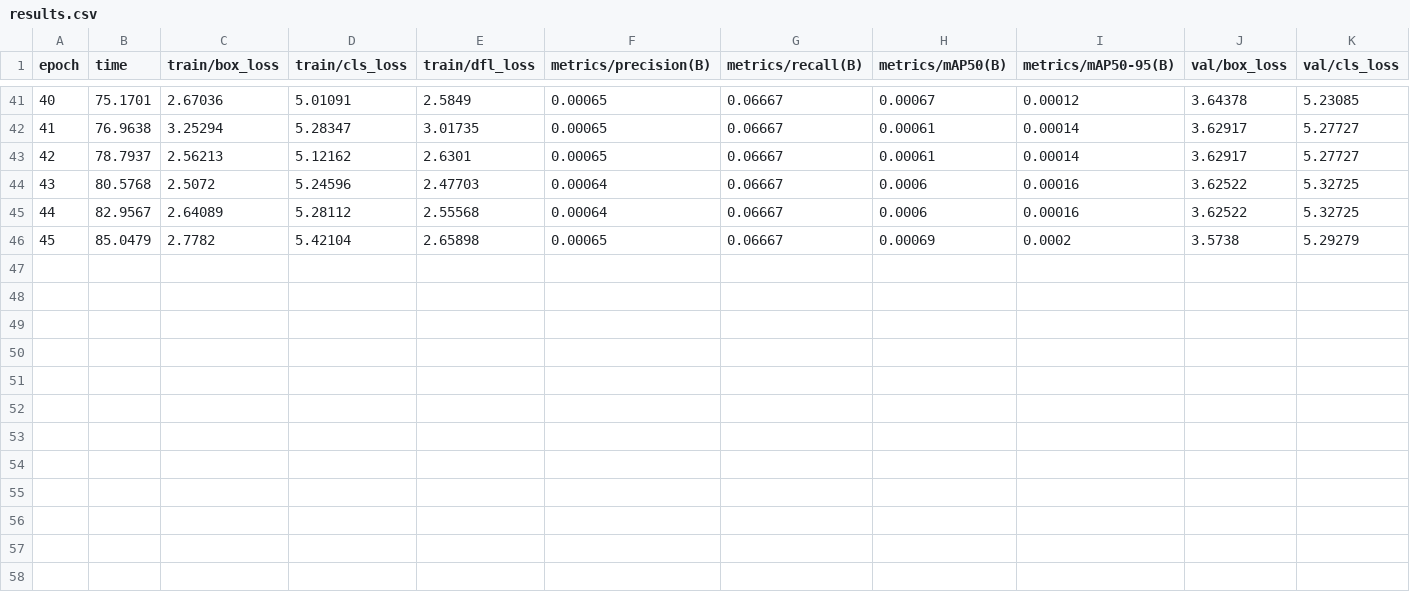
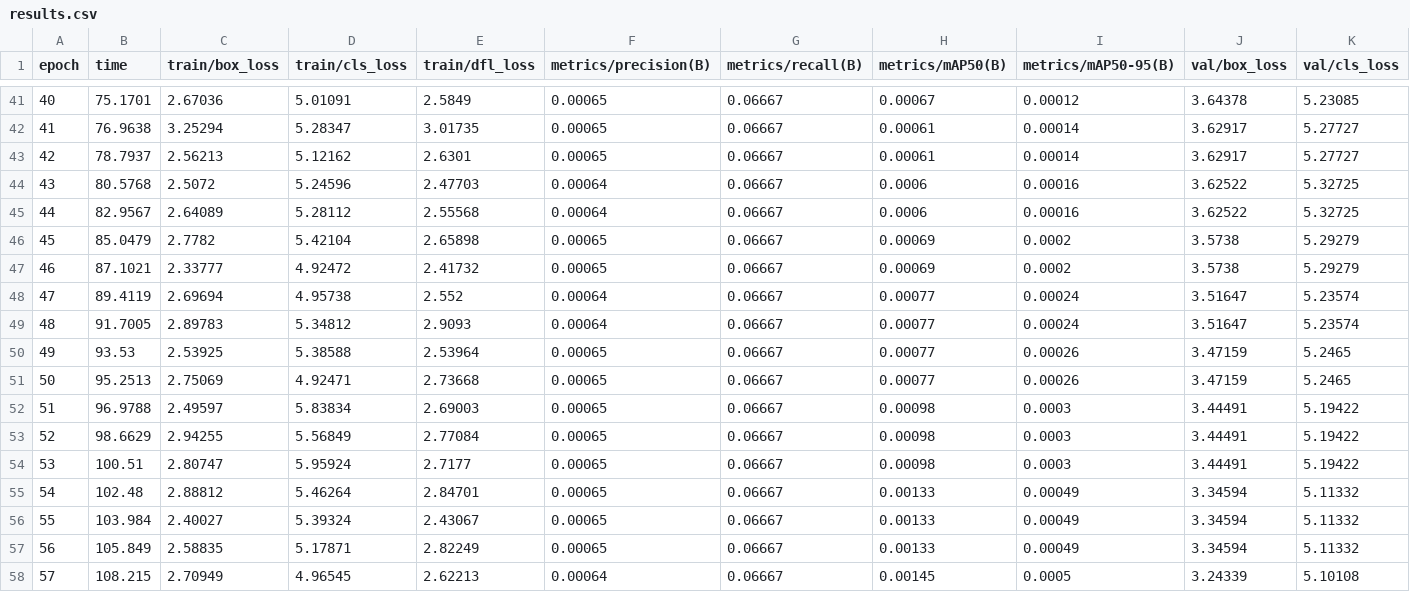
Before and after one commit to LeoM0303/search_object, a CSV file: runs/detect/train3/results.csv, drawn as a sheet; only a part is shown, gaps mark what is left out; rows hold the shown columns only; the diff names each change by its address in the sheet, - before the commit and + after, or states it on an @@ line.

```diff
--- a/runs/detect/train3/results.csv
+++ b/runs/detect/train3/results.csv
+row 47: 46 | 87.1021 | 2.33777 | 4.92472 | 2.41732 | 0.00065 | 0.06667 | 0.00069 | 0.0002 | 3.5738 | 5.29279
+row 48: 47 | 89.4119 | 2.69694 | 4.95738 | 2.552 | 0.00064 | 0.06667 | 0.00077 | 0.00024 | 3.51647 | 5.23574
+row 49: 48 | 91.7005 | 2.89783 | 5.34812 | 2.9093 | 0.00064 | 0.06667 | 0.00077 | 0.00024 | 3.51647 | 5.23574
+row 50: 49 | 93.53 | 2.53925 | 5.38588 | 2.53964 | 0.00065 | 0.06667 | 0.00077 | 0.00026 | 3.47159 | 5.2465
+row 51: 50 | 95.2513 | 2.75069 | 4.92471 | 2.73668 | 0.00065 | 0.06667 | 0.00077 | 0.00026 | 3.47159 | 5.2465
+row 52: 51 | 96.9788 | 2.49597 | 5.83834 | 2.69003 | 0.00065 | 0.06667 | 0.00098 | 0.0003 | 3.44491 | 5.19422
+row 53: 52 | 98.6629 | 2.94255 | 5.56849 | 2.77084 | 0.00065 | 0.06667 | 0.00098 | 0.0003 | 3.44491 | 5.19422
+row 54: 53 | 100.51 | 2.80747 | 5.95924 | 2.7177 | 0.00065 | 0.06667 | 0.00098 | 0.0003 | 3.44491 | 5.19422
+row 55: 54 | 102.48 | 2.88812 | 5.46264 | 2.84701 | 0.00065 | 0.06667 | 0.00133 | 0.00049 | 3.34594 | 5.11332
+row 56: 55 | 103.984 | 2.40027 | 5.39324 | 2.43067 | 0.00065 | 0.06667 | 0.00133 | 0.00049 | 3.34594 | 5.11332
+row 57: 56 | 105.849 | 2.58835 | 5.17871 | 2.82249 | 0.00065 | 0.06667 | 0.00133 | 0.00049 | 3.34594 | 5.11332
+row 58: 57 | 108.215 | 2.70949 | 4.96545 | 2.62213 | 0.00064 | 0.06667 | 0.00145 | 0.0005 | 3.24339 | 5.10108
```
Also changed, not shown: runs/detect/train4/results.csv, 2 other files.
